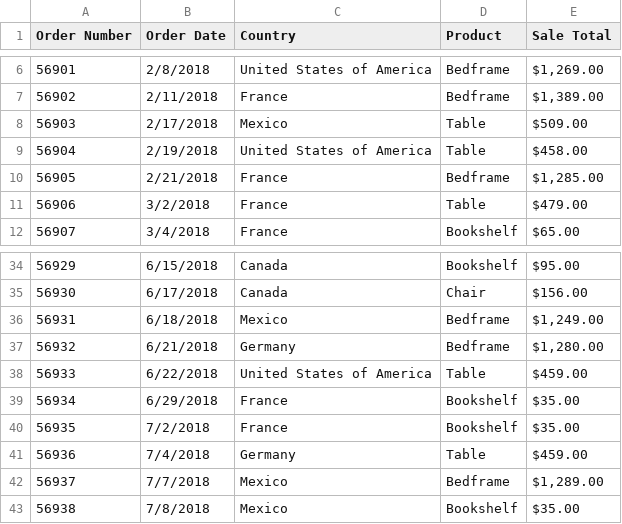
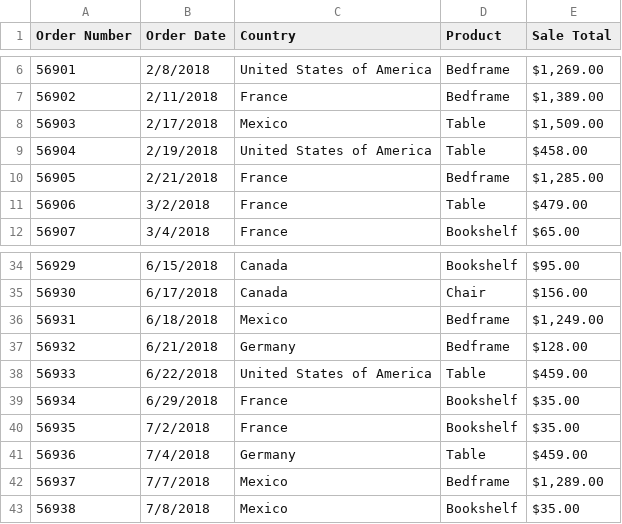
Before and after one commit to BrockDSL/Intro_to_PowerBI_Workshop, a CSV file: Mahogany Mary 2018 Sales Data.csv, drawn as a sheet; only a part is shown, gaps mark what is left out; the diff names each change by its address in the sheet, - before the commit and + after, or states it on an @@ line.

Commit message:
Update Mahogany Mary 2018 Sales Data.csv

```diff
--- a/Mahogany Mary 2018 Sales Data.csv
+++ b/Mahogany Mary 2018 Sales Data.csv
-E8 (Sale Total): $509.00
+E8 (Sale Total): $1,509.00
-E37 (Sale Total): $1,280.00
+E37 (Sale Total): $128.00
```
